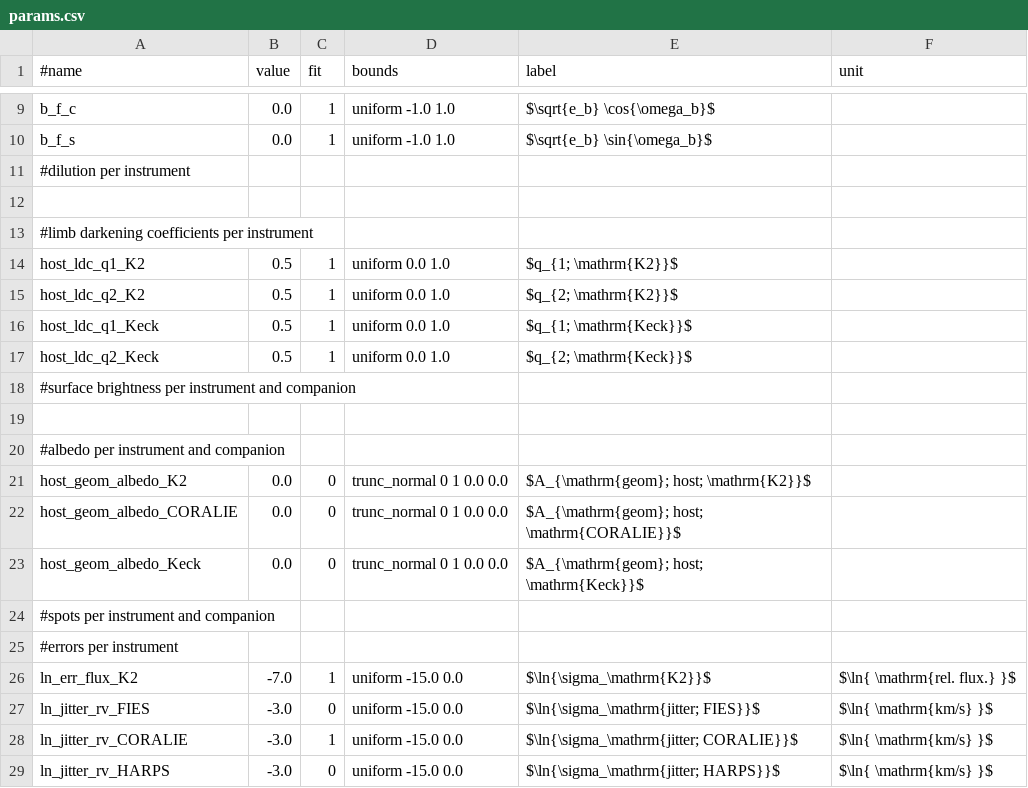
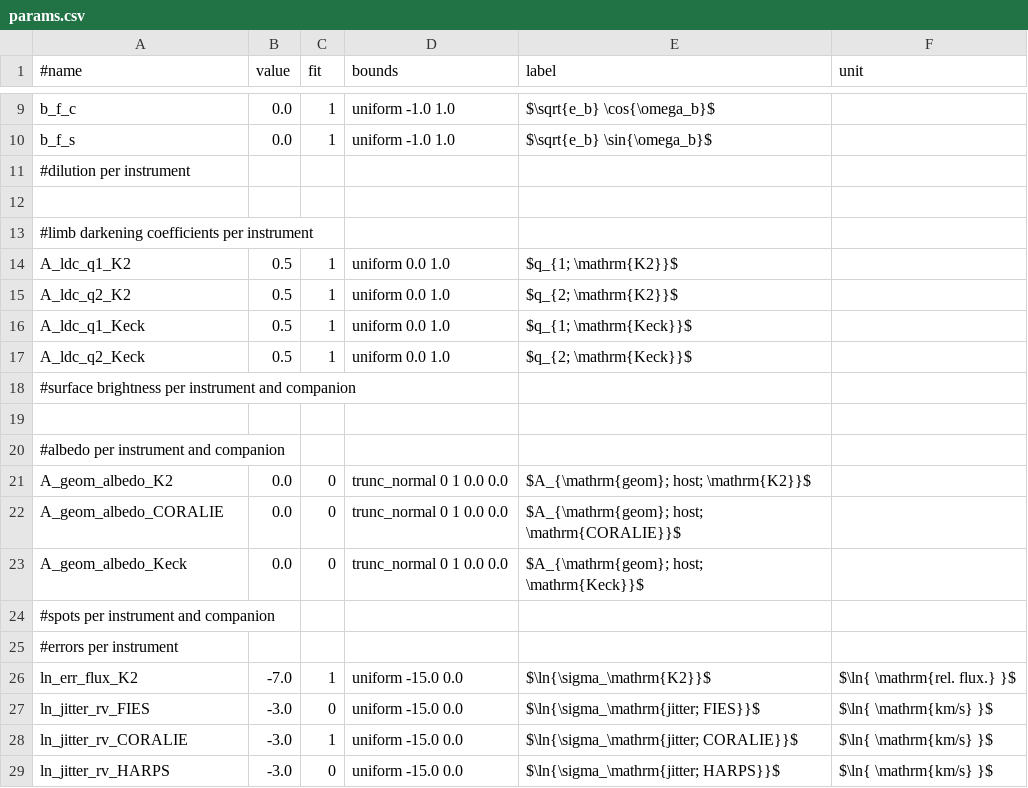
Before and after one commit to wangxianyu7/allesfast, a CSV file: examples/K2-140/params.csv, drawn as a sheet; only a part is shown, gaps mark what is left out; the diff covers the shown part only.

```diff
--- a/examples/K2-140/params.csv
+++ b/examples/K2-140/params.csv
@@ -13,6 +13,6 @@ b_f_s,0.0,1,uniform -1.0 1.0,$\sqrt{e_b} \sin{\omega_b}$,
 #limb darkening coefficients per instrument,,,,,
-host_ldc_q1_K2,0.5,1,uniform 0.0 1.0,$q_{1; \mathrm{K2}}$,
-host_ldc_q2_K2,0.5,1,uniform 0.0 1.0,$q_{2; \mathrm{K2}}$,
-host_ldc_q1_Keck,0.5,1,uniform 0.0 1.0,$q_{1; \mathrm{Keck}}$,
-host_ldc_q2_Keck,0.5,1,uniform 0.0 1.0,$q_{2; \mathrm{Keck}}$,
+A_ldc_q1_K2,0.5,1,uniform 0.0 1.0,$q_{1; \mathrm{K2}}$,
+A_ldc_q2_K2,0.5,1,uniform 0.0 1.0,$q_{2; \mathrm{K2}}$,
+A_ldc_q1_Keck,0.5,1,uniform 0.0 1.0,$q_{1; \mathrm{Keck}}$,
+A_ldc_q2_Keck,0.5,1,uniform 0.0 1.0,$q_{2; \mathrm{Keck}}$,
 #surface brightness per instrument and companion,,,,,
@@ -20,5 +20,5 @@ host_ldc_q2_Keck,0.5,1,uniform 0.0 1.0,$q_{2; \mathrm{Keck}}$,
 #albedo per instrument and companion,,,,,
-host_geom_albedo_K2,0.0,0,trunc_normal 0 1 0.0 0.0,$A_{\mathrm{geom}; host; \mathrm{K2}}$,
-host_geom_albedo_CORALIE,0.0,0,trunc_normal 0 1 0.0 0.0,$A_{\mathrm{geom}; host; \mathrm{CORALIE}}$,
-host_geom_albedo_Keck,0.0,0,trunc_normal 0 1 0.0 0.0,$A_{\mathrm{geom}; host; \mathrm{Keck}}$,
+A_geom_albedo_K2,0.0,0,trunc_normal 0 1 0.0 0.0,$A_{\mathrm{geom}; host; \mathrm{K2}}$,
+A_geom_albedo_CORALIE,0.0,0,trunc_normal 0 1 0.0 0.0,$A_{\mathrm{geom}; host; \mathrm{CORALIE}}$,
+A_geom_albedo_Keck,0.0,0,trunc_normal 0 1 0.0 0.0,$A_{\mathrm{geom}; host; \mathrm{Keck}}$,
 #spots per instrument and companion,,,,,
```
Also changed, not shown: 21 edited cells elsewhere in this file, examples/K2-140/settings.csv, 18 other files.
